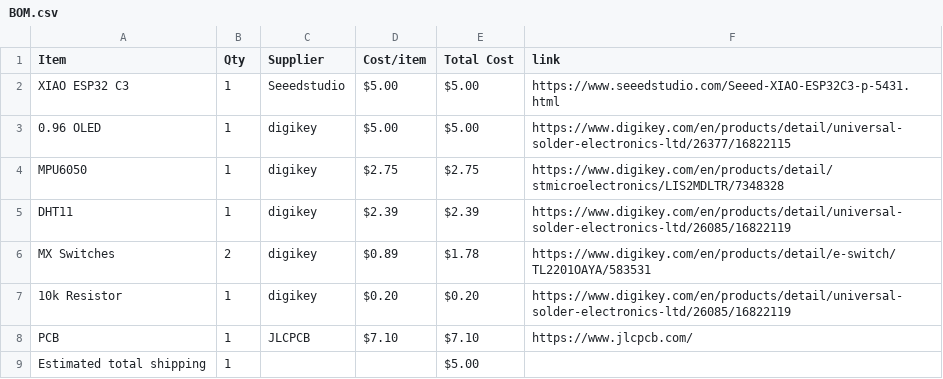
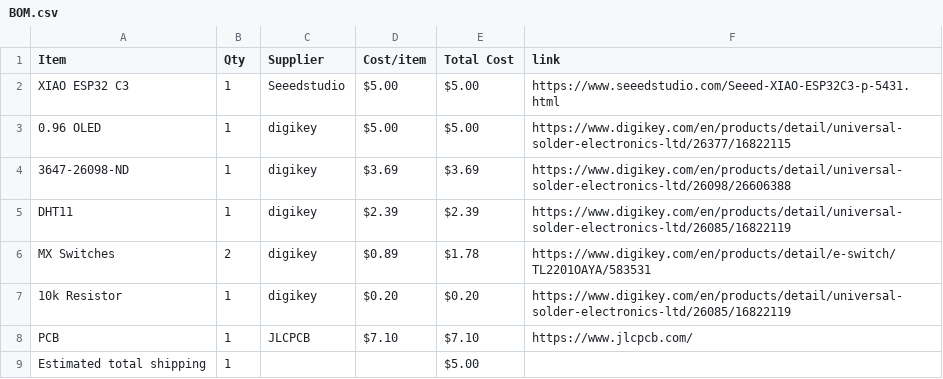
Before and after one commit to natures-bongus-time/starbie, a CSV file: BOM.csv, drawn as a sheet.

Commit message:
Sync Starbie from Half Life

```diff
--- a/BOM.csv
+++ b/BOM.csv
@@ -3,3 +3,3 @@ XIAO ESP32 C3,1,Seeedstudio,$5.00,$5.00,https://www.seeedstudio.com/Seeed-XIAO-E
 0.96 OLED,1,digikey,$5.00,$5.00,https://www.digikey.com/en/products/detail/universal-solder-electronics-ltd/26377/16822115
-MPU6050,1,digikey,$2.75,$2.75,https://www.digikey.com/en/products/detail/stmicroelectronics/LIS2MDLTR/7348328
+3647-26098-ND,1,digikey,$3.69,$3.69,https://www.digikey.com/en/products/detail/universal-solder-electronics-ltd/26098/26606388
 DHT11,1,digikey,$2.39,$2.39,https://www.digikey.com/en/products/detail/universal-solder-electronics-ltd/26085/16822119
```
